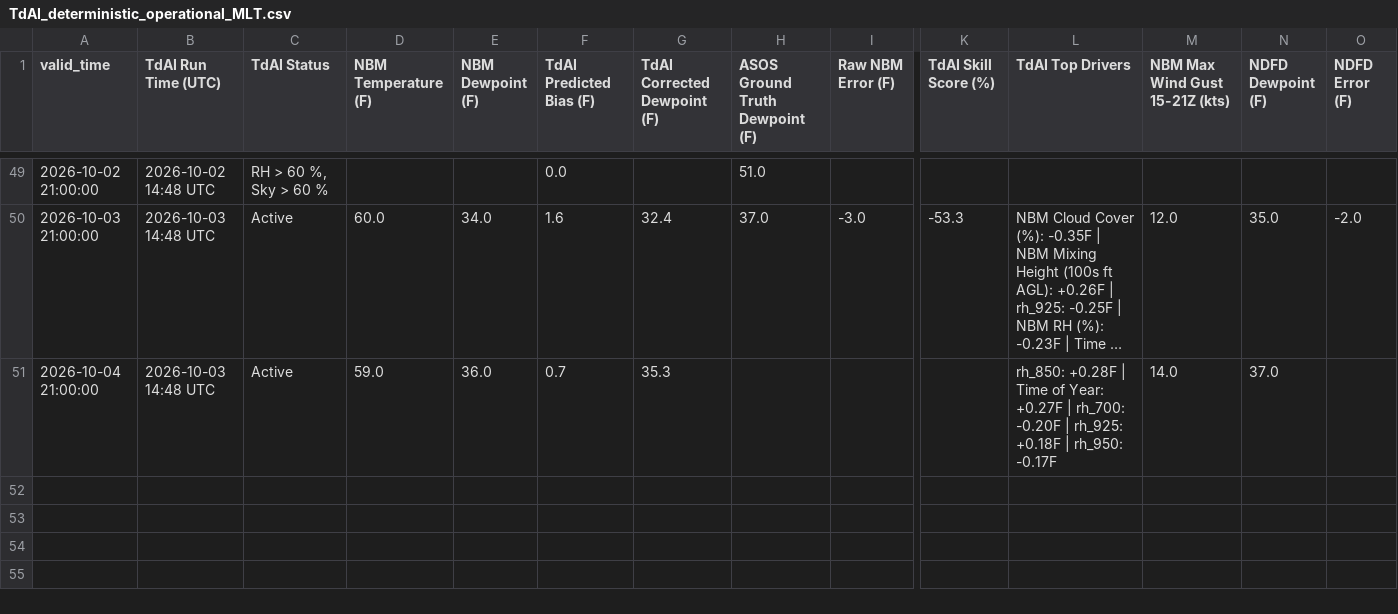
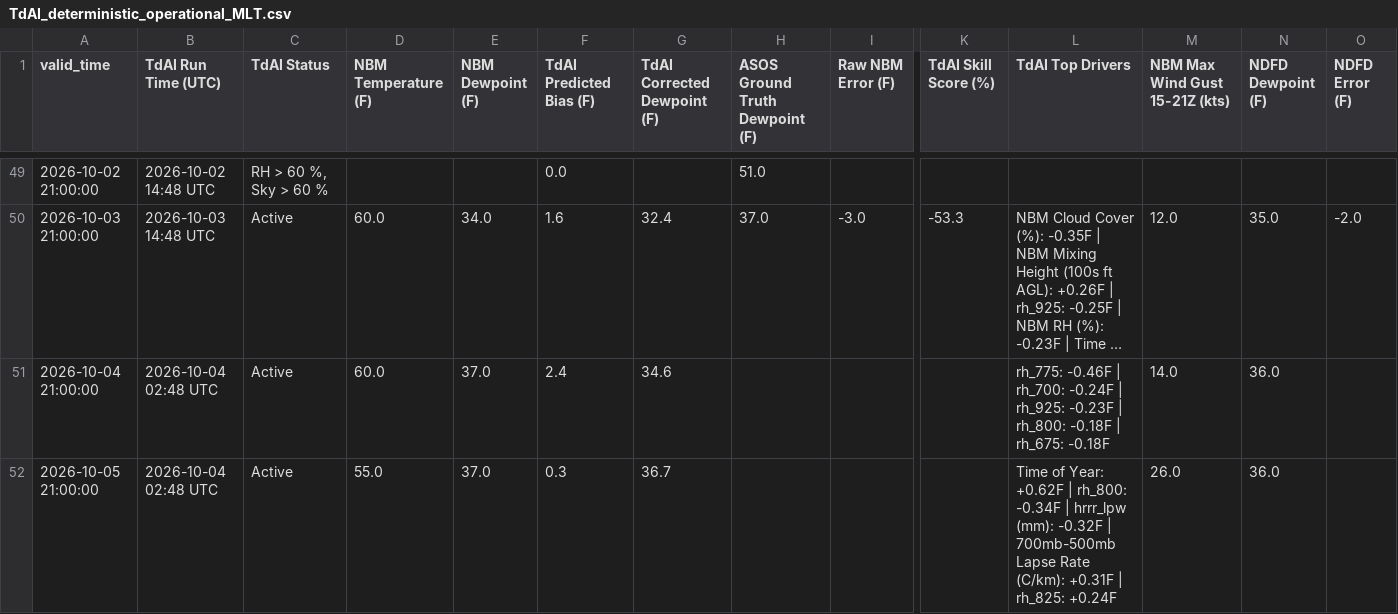
Before and after one commit to sean838432/TdAI, a CSV file: deterministic_output/TdAI_deterministic_operational_MLT.csv, drawn as a sheet; only a part is shown, gaps mark what is left out; long unchanged cells end in …; rows hold the shown columns only; the diff names each change by its address in the sheet, - before the commit and + after, or states it on an @@ line.

```diff
--- a/deterministic_output/TdAI_deterministic_operational_MLT.csv
+++ b/deterministic_output/TdAI_deterministic_operational_MLT.csv
-B51 (TdAI Run Time (UTC)): 2026-10-03 14:48 UTC
+B51 (TdAI Run Time (UTC)): 2026-10-04 02:48 UTC
-D51 (NBM Temperature (F)): 59.0
+D51 (NBM Temperature (F)): 60.0
-E51 (NBM Dewpoint (F)): 36.0
+E51 (NBM Dewpoint (F)): 37.0
-F51 (TdAI Predicted Bias (F)): 0.7
+F51 (TdAI Predicted Bias (F)): 2.4
-G51 (TdAI Corrected Dewpoint (F)): 35.3
+G51 (TdAI Corrected Dewpoint (F)): 34.6
-L51 (TdAI Top Drivers): rh_850: +0.28F | Time of Year: +0.27F | rh_700: -0.20F | rh_925: +0.18F | rh_950: -0.17F
+L51 (TdAI Top Drivers): rh_775: -0.46F | rh_700: -0.24F | rh_925: -0.23F | rh_800: -0.18F | rh_675: -0.18F
-N51 (NDFD Dewpoint (F)): 37.0
+N51 (NDFD Dewpoint (F)): 36.0
+row 52: 2026-10-05 21:00:00 | 2026-10-04 02:48 UTC | Active | 55.0 | 37.0 | 0.3 | 36.7 |  |  |  | Time of Year: +0.62F | rh_800: -0.34F | hrrr_lpw (mm): -0.32F | 700mb-500mb Lapse Rate (C/km): +0.31F | rh_825: +0.24F | 26.0 | 36.0
```
Also changed, not shown: deterministic_output/TdAI_deterministic_operational_BGR.csv, deterministic_output/TdAI_deterministic_operational_GNR.csv, 9 other files.
